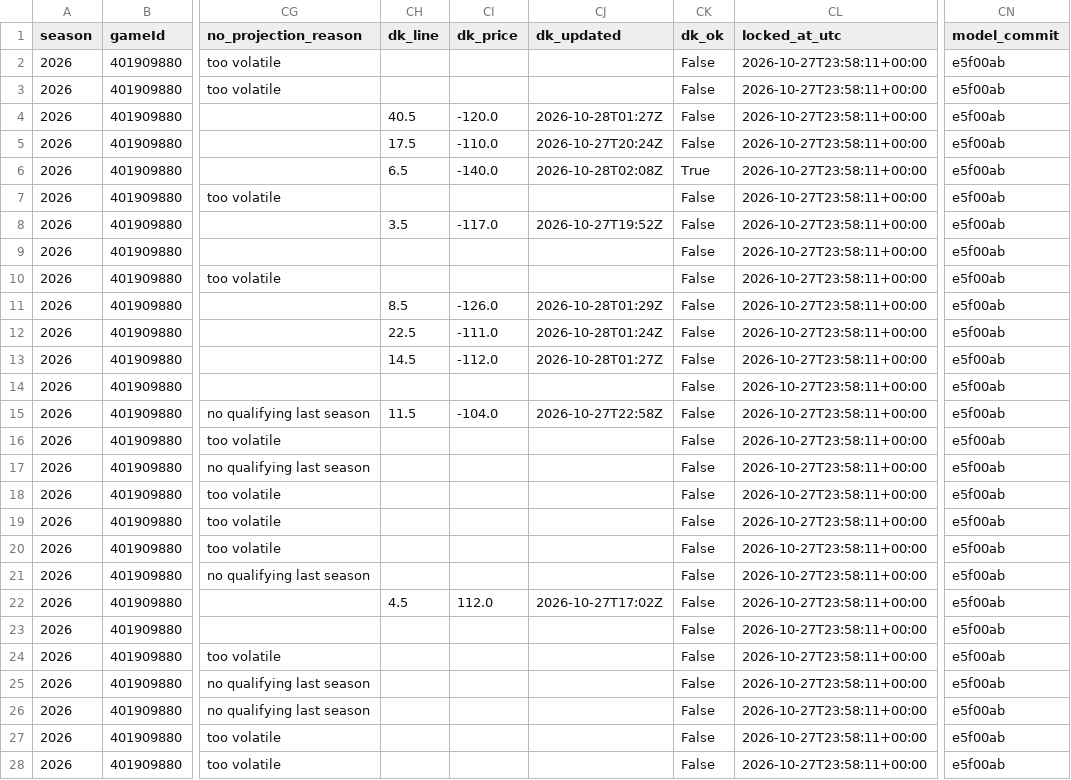
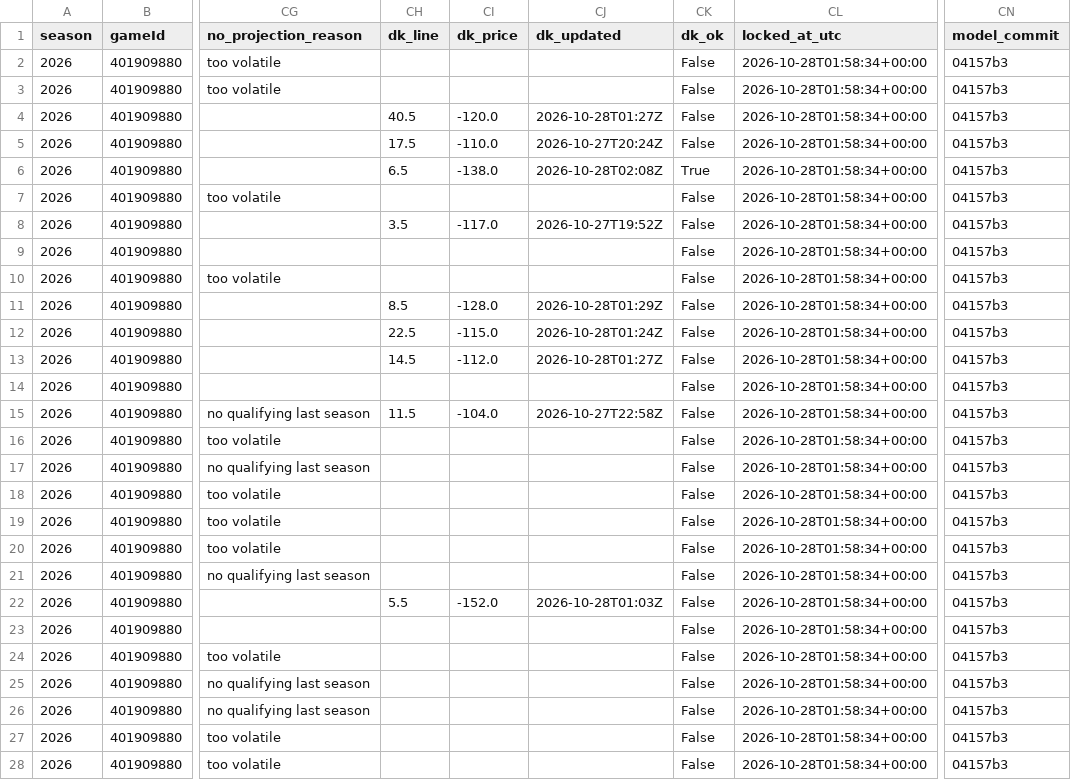
Before and after one commit to mikehollandwork-source/NBA, a CSV file: reports/live/locked/2026-10-27/POR@LAL.csv, drawn as a sheet; only a part is shown, gaps mark what is left out; the diff covers the shown part only; the diff names each change by its address in the sheet, - before the commit and + after, or states it on an @@ line.

```diff
--- a/reports/live/locked/2026-10-27/POR@LAL.csv
+++ b/reports/live/locked/2026-10-27/POR@LAL.csv
-CL2:CL28 (locked_at_utc): 2026-10-27T23:58:11+00:00
+CL2:CL28 (locked_at_utc): 2026-10-28T01:58:34+00:00
-CN2:CN28 (model_commit): e5f00ab
+CN2:CN28 (model_commit): 04157b3
-CI6 (dk_price): -140.0
+CI6 (dk_price): -138.0
-CI11 (dk_price): -126.0
+CI11 (dk_price): -128.0
-CI12 (dk_price): -111.0
+CI12 (dk_price): -115.0
-CH22 (dk_line): 4.5
+CH22 (dk_line): 5.5
-CI22 (dk_price): 112.0
+CI22 (dk_price): -152.0
-CJ22 (dk_updated): 2026-10-27T17:02Z
+CJ22 (dk_updated): 2026-10-28T01:03Z
```
Also changed, not shown: 8 edited cells elsewhere in this file, reports/live/dk_lines/2026-10-27.csv.
